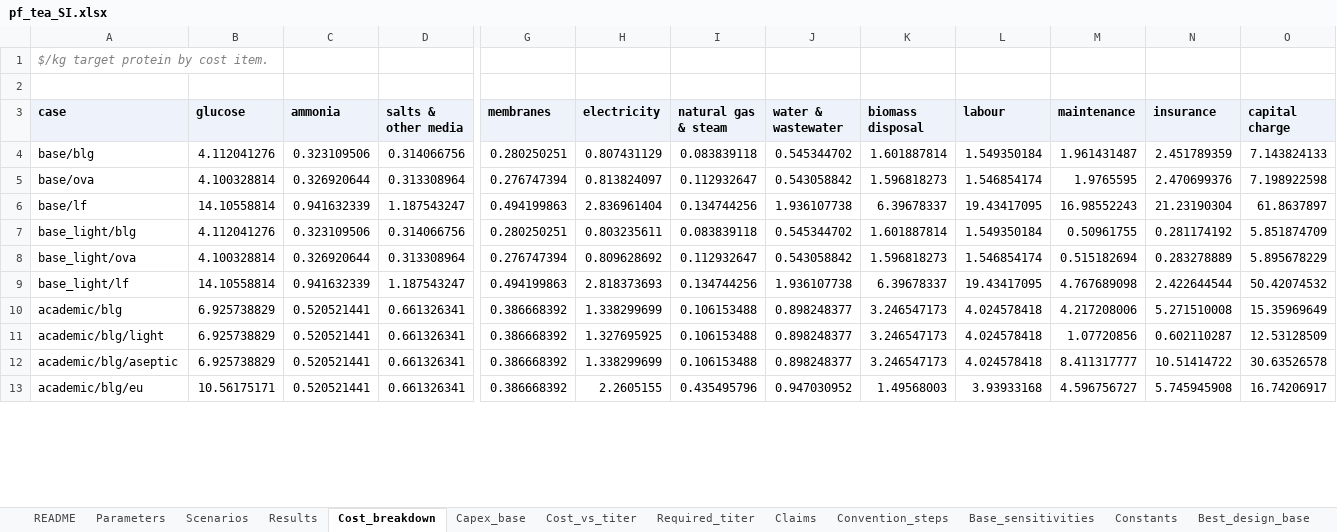
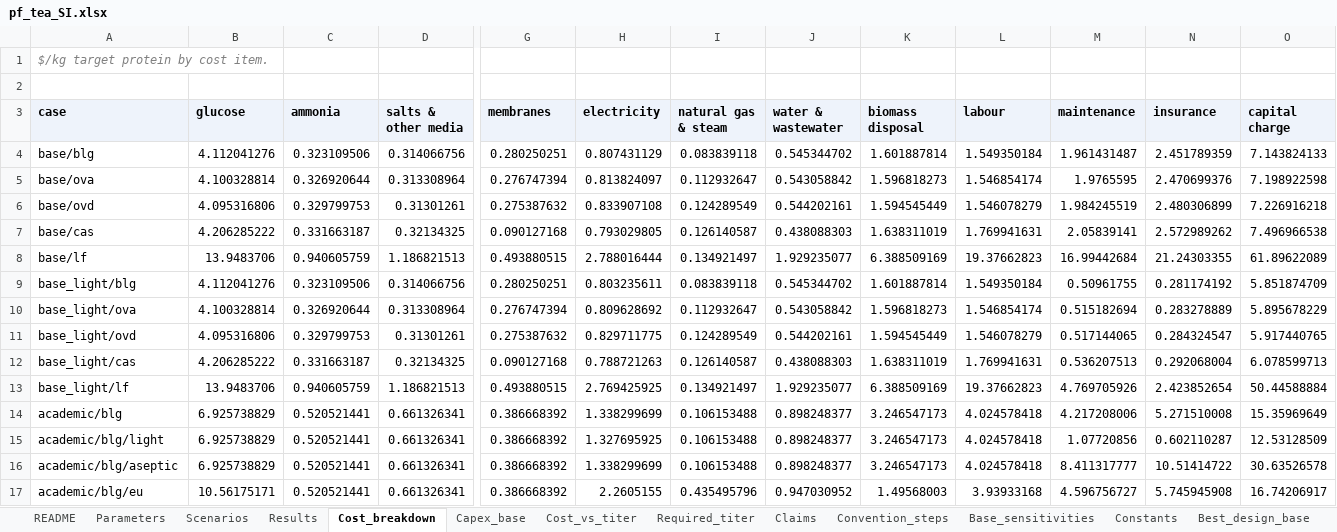
Before and after one commit to PabloAMC/precision-fermentation-TEA, an Excel workbook: report/pf_tea_SI.xlsx, sheet Cost_breakdown, drawn as a sheet; only a part is shown, gaps mark what is left out; values as stored, in another font and other column widths than the file's, no borders; addresses are those after the commit; rows hold the shown columns only; the diff covers the shown part only; the diff names each change by its address in the sheet, - before the commit and + after, or states it on an @@ line.

```diff
--- a/report/pf_tea_SI.xlsx (sheet Cost_breakdown)
+++ b/report/pf_tea_SI.xlsx (sheet Cost_breakdown)
+row 6: base/ovd | 4.095316806 | 0.329799753 | 0.31301261 | 0.275387632 | 0.833907108 | 0.124289549 | 0.544202161 | 1.594545449 | 1.546078279 | 1.984245519 | 2.480306899 | 7.226916218
+row 7: base/cas | 4.206285222 | 0.331663187 | 0.32134325 | 0.090127168 | 0.793029805 | 0.126140587 | 0.438088303 | 1.638311019 | 1.769941631 | 2.05839141 | 2.572989262 | 7.496966538
-B8 (glucose): 14.10558814
+B8 (glucose): 13.9483706
-C8 (ammonia): 0.941632339
+C8 (ammonia): 0.940605759
-D8 (salts & other media): 1.187543247
+D8 (salts & other media): 1.186821513
-G8 (membranes): 0.494199863
+G8 (membranes): 0.493880515
-H8 (electricity): 2.836961404
+H8 (electricity): 2.788016444
-I8 (natural gas & steam): 0.134744256
+I8 (natural gas & steam): 0.134921497
-J8 (water & wastewater): 1.936107738
+J8 (water & wastewater): 1.929235077
-K8 (biomass disposal): 6.39678337
+K8 (biomass disposal): 6.388509169
-L8 (labour): 19.43417095
+L8 (labour): 19.37662823
-M8 (maintenance): 16.98552243
+M8 (maintenance): 16.99442684
-N8 (insurance): 21.23190304
+N8 (insurance): 21.24303355
-O8 (capital charge): 61.8637897
+O8 (capital charge): 61.89622089
+row 11: base_light/ovd | 4.095316806 | 0.329799753 | 0.31301261 | 0.275387632 | 0.829711775 | 0.124289549 | 0.544202161 | 1.594545449 | 1.546078279 | 0.517144065 | 0.284324547 | 5.917440765
+row 12: base_light/cas | 4.206285222 | 0.331663187 | 0.32134325 | 0.090127168 | 0.788721263 | 0.126140587 | 0.438088303 | 1.638311019 | 1.769941631 | 0.536207513 | 0.292068004 | 6.078599713
-B13 (glucose): 14.10558814
+B13 (glucose): 13.9483706
-C13 (ammonia): 0.941632339
+C13 (ammonia): 0.940605759
-D13 (salts & other media): 1.187543247
+D13 (salts & other media): 1.186821513
-G13 (membranes): 0.494199863
+G13 (membranes): 0.493880515
-H13 (electricity): 2.818373693
+H13 (electricity): 2.769425925
-I13 (natural gas & steam): 0.134744256
+I13 (natural gas & steam): 0.134921497
-J13 (water & wastewater): 1.936107738
+J13 (water & wastewater): 1.929235077
-K13 (biomass disposal): 6.39678337
+K13 (biomass disposal): 6.388509169
-L13 (labour): 19.43417095
+L13 (labour): 19.37662823
-M13 (maintenance): 4.767689098
+M13 (maintenance): 4.769705926
-N13 (insurance): 2.422644544
+N13 (insurance): 2.423852654
-O13 (capital charge): 50.42074532
+O13 (capital charge): 50.44588884
```
Also changed, not shown: 27 added rows and 171 edited cells elsewhere in this sheet, sheet Tornado, sheet Required_titer, sheet Cost_vs_titer, sheet Results, sheet Titers, sheet Scale, 11 more sheets, other sheet tabs, 18 other files.
